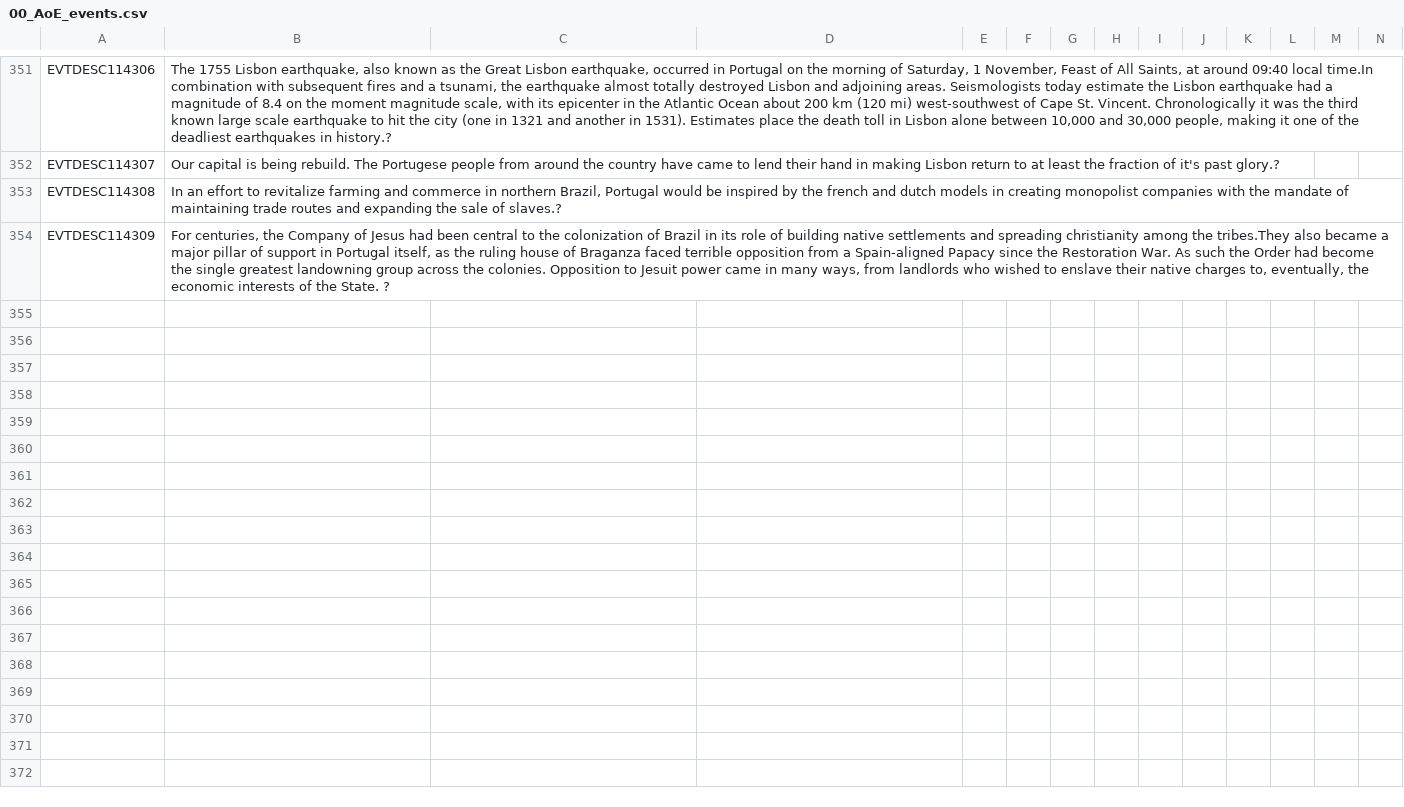
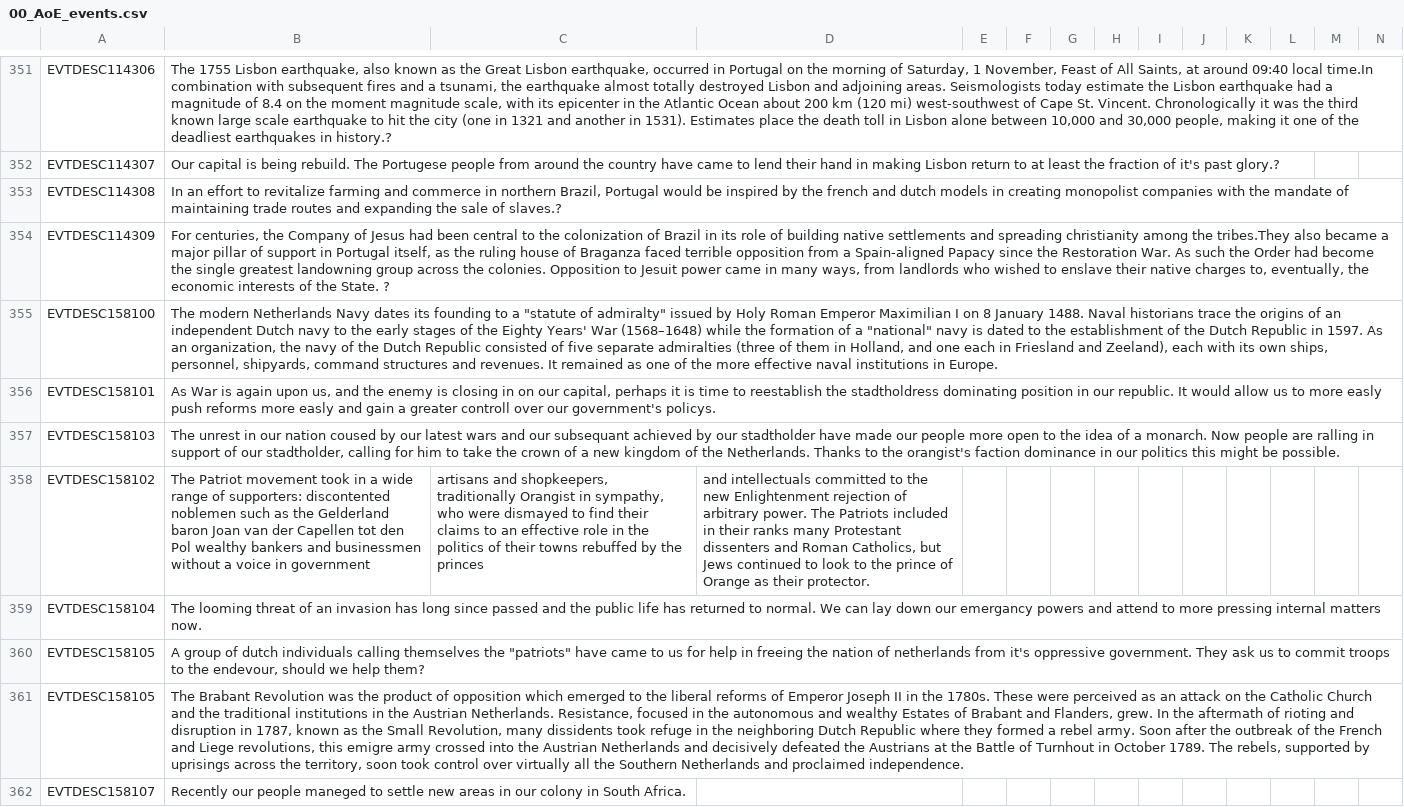
Before and after one commit to AoE-guys/AoE-SP-VERSION-DISCONTINUED-, a CSV file: AOE/localisation/00_AoE_events.csv, drawn as a sheet; only a part is shown, gaps mark what is left out; the diff names each change by its address in the sheet, - before the commit and + after, or states it on an @@ line.

```diff
--- a/AOE/localisation/00_AoE_events.csv
+++ b/AOE/localisation/00_AoE_events.csv
+row 355: EVTDESC158100 | The modern Netherlands Navy dates its founding to a "statute of admiralty" issued by Holy Roman Emperor Maximilian I on 8 January 1488. Naval historians trace the origins of an independent Dutch navy to the early stages of the Eighty Years' War (1568–1648) while the formation of a "national" navy is dated to the establishment of the Dutch Republic in 1597. As an organization, the navy of the Dutch Republic consisted of five separate admiralties (three of them in Holland, and one each in Friesland and Zeeland), each with its own ships, personnel, shipyards, command structures and revenues. It remained as one of the more effective naval institutions in Europe.
+row 356: EVTDESC158101 | As War is again upon us, and the enemy is closing in on our capital, perhaps it is time to reestablish the stadtholdress dominating position in our republic. It would allow us to more easly push reforms more easly and gain a greater controll over our government's policys.
+row 357: EVTDESC158103 | The unrest in our nation coused by our latest wars and our subsequant achieved by our stadtholder have made our people more open to the idea of a monarch. Now people are ralling in support of our stadtholder, calling for him to take the crown of a new kingdom of the Netherlands. Thanks to the orangist's faction dominance in our politics this might be possible.
+row 358: EVTDESC158102 | The Patriot movement took in a wide range of supporters: discontented noblemen such as the Gelderland baron Joan van der Capellen tot den Pol wealthy bankers and businessmen without a voice in government | artisans and shopkeepers, traditionally Orangist in sympathy, who were dismayed to find their claims to an effective role in the politics of their towns rebuffed by the princes | and intellectuals committed to the new Enlightenment rejection of arbitrary power. The Patriots included in their ranks many Protestant dissenters and Roman Catholics, but Jews continued to look to the prince of Orange as their protector.
+row 359: EVTDESC158104 | The looming threat of an invasion has long since passed and the public life has returned to normal. We can lay down our emergancy powers and attend to more pressing internal matters now.
+row 360: EVTDESC158105 | A group of dutch individuals calling themselves the "patriots" have came to us for help in freeing the nation of netherlands from it's oppressive government. They ask us to commit troops to the endevour, should we help them?
+row 361: EVTDESC158105 | The Brabant Revolution was the product of opposition which emerged to the liberal reforms of Emperor Joseph II in the 1780s. These were perceived as an attack on the Catholic Church and the traditional institutions in the Austrian Netherlands. Resistance, focused in the autonomous and wealthy Estates of Brabant and Flanders, grew. In the aftermath of rioting and disruption in 1787, known as the Small Revolution, many dissidents took refuge in the neighboring Dutch Republic where they formed a rebel army. Soon after the outbreak of the French and Liege revolutions, this emigre army crossed into the Austrian Netherlands and decisively defeated the Austrians at the Battle of Turnhout in October 1789. The rebels, supported by uprisings across the territory, soon took control over virtually all the Southern Netherlands and proclaimed independence.
+row 362: EVTDESC158107 | Recently our people maneged to settle new areas in our colony in South Africa.
```
Also changed, not shown: AOE/localisation/00_AOE_decisions.csv, 6 other files.
